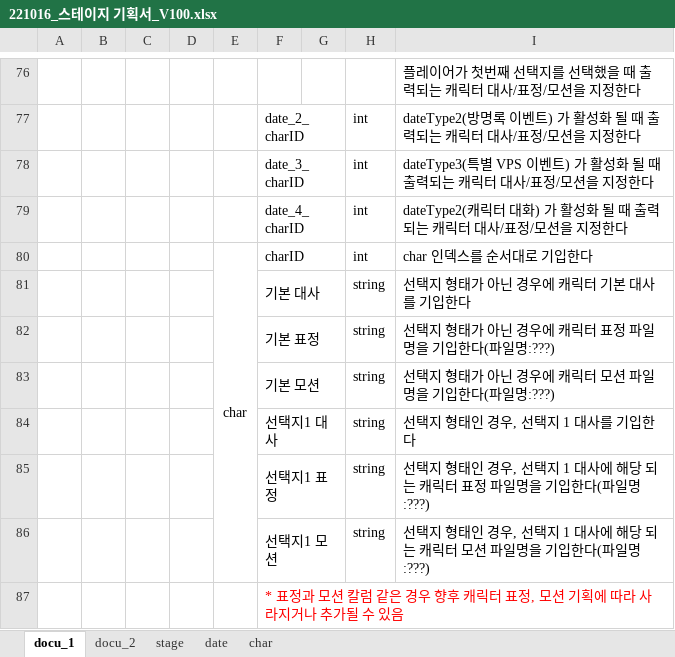
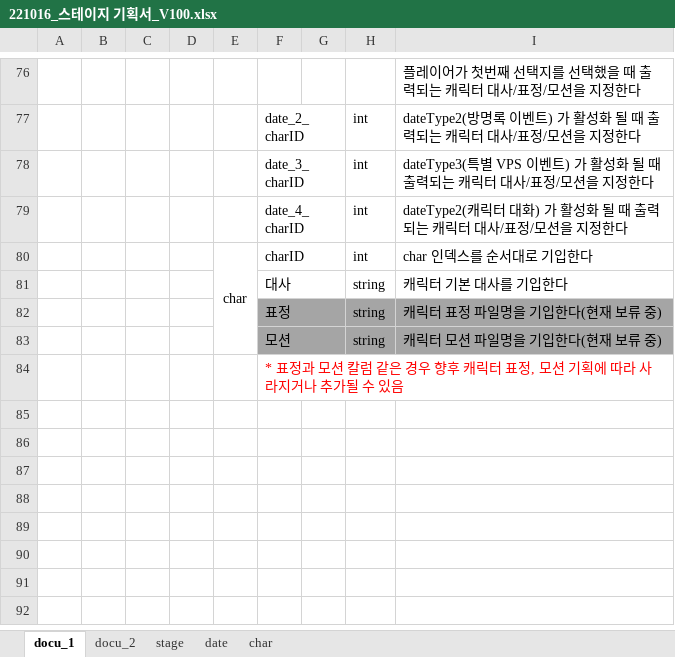
Before and after one commit to Kjaeseong/RocketTeamDocu, an Excel workbook: 00.기획서/221016_스테이지 기획서_V100.xlsx, sheet docu_1, drawn as a sheet; only a part is shown, gaps mark what is left out; values as stored, in another font and other column widths than the file's, no borders; charts and pictures not drawn; removed rows and columns are numbered as before the commit, all else as after; the diff names each change by its address in the sheet, - before the commit and + after, or states it on an @@ line.

```diff
--- a/00.기획서/221016_스테이지 기획서_V100.xlsx (sheet docu_1)
+++ b/00.기획서/221016_스테이지 기획서_V100.xlsx (sheet docu_1)
-F81: 기본 대사
+F81: 대사
-I81: 선택지 형태가 아닌 경우에 캐릭터 기본 대사를 기입한다
+I81: 캐릭터 기본 대사를 기입한다
-row 82:  |  |  |  |  | 기본 표정 |  | string | 선택지 형태가 아닌 경우에 캐릭터 표정 파일명을 기입한다(파일명:???)
-row 83:  |  |  |  |  | 기본 모션 |  | string | 선택지 형태가 아닌 경우에 캐릭터 모션 파일명을 기입한다(파일명:???)
-row 84:  |  |  |  |  | 선택지1 대사 |  | string | 선택지 형태인 경우, 선택지 1 대사를 기입한다
-row 85:  |  |  |  |  | 선택지1 표정 |  | string | 선택지 형태인 경우, 선택지 1 대사에 해당 되는 캐릭터 표정 파일명을 기입한다(파일명:???)
-row 86:  |  |  |  |  | 선택지1 모션 |  | string | 선택지 형태인 경우, 선택지 1 대사에 해당 되는 캐릭터 모션 파일명을 기입한다(파일명:???)
+row 82:  |  |  |  |  | 표정 |  | string | 캐릭터 표정 파일명을 기입한다(현재 보류 중)
+row 83:  |  |  |  |  | 모션 |  | string | 캐릭터 모션 파일명을 기입한다(현재 보류 중)
```
Also changed, not shown: sheet char, sheet date, sheet docu_2, sheet stage, charts or pictures.
